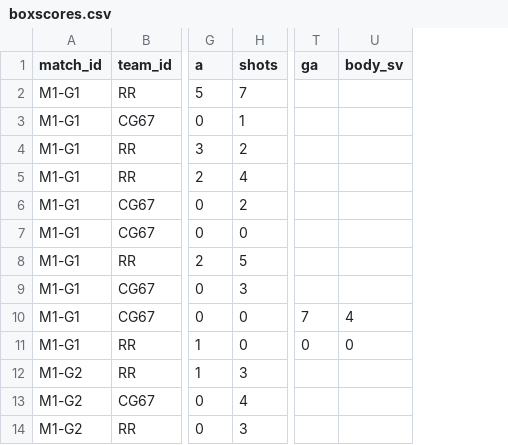
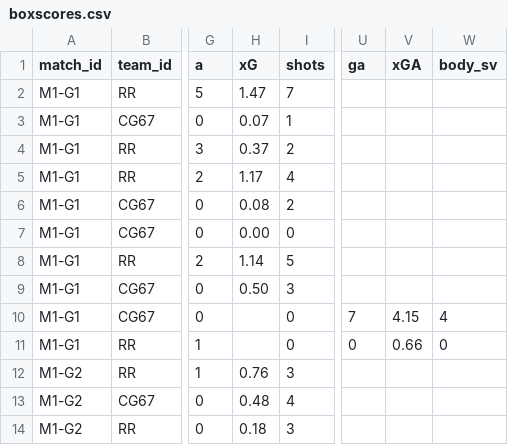
Before and after one commit to SundinWCPL/WCPL, a CSV file: data/S2/boxscores.csv, drawn as a sheet; only a part is shown, gaps mark what is left out; the diff names each change by its address in the sheet, - before the commit and + after, or states it on an @@ line.

```diff
--- a/data/S2/boxscores.csv
+++ b/data/S2/boxscores.csv
+column H (xG), rows 2-14: 1.47 | 0.07 | 0.37 | 1.17 | 0.08 | 0.00 | 1.14 | 0.50 |  |  | 0.76 | 0.48 | 0.18
+column V (xGA), rows 10-11: 4.15 | 0.66
```
Also changed, not shown: data/S2/games.csv, data/S2/players.csv, 7 other files.
